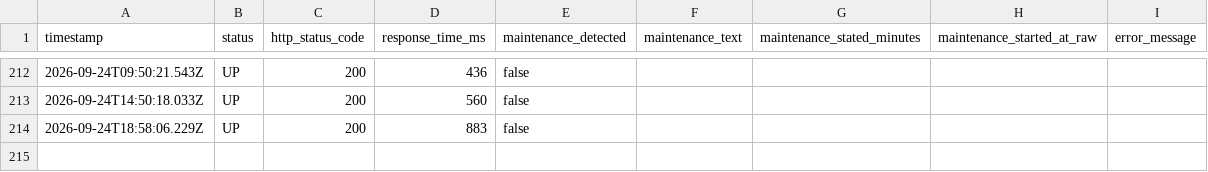
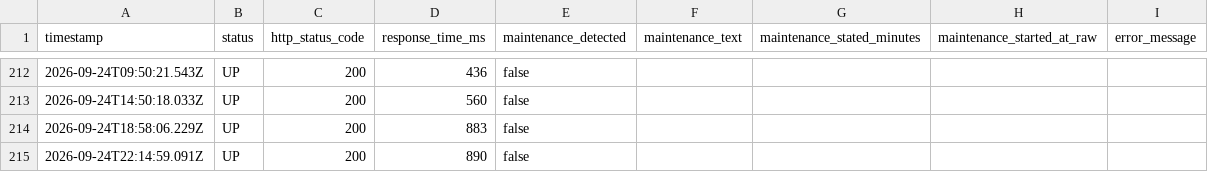
Before and after one commit to Bearzpu/Utopia-Downtime-Tracker, a CSV file: data/uptime_log.csv, drawn as a sheet; only a part is shown, gaps mark what is left out.

```diff
--- a/data/uptime_log.csv
+++ b/data/uptime_log.csv
@@ -214 +214,2 @@ timestamp,status,http_status_code,response_time_ms,maintenance_detected,maintena
 2026-09-24T18:58:06.229Z,UP,200,883,false,,,,
+2026-09-24T22:14:59.091Z,UP,200,890,false,,,,
```
Also changed, not shown: 1 other file.
